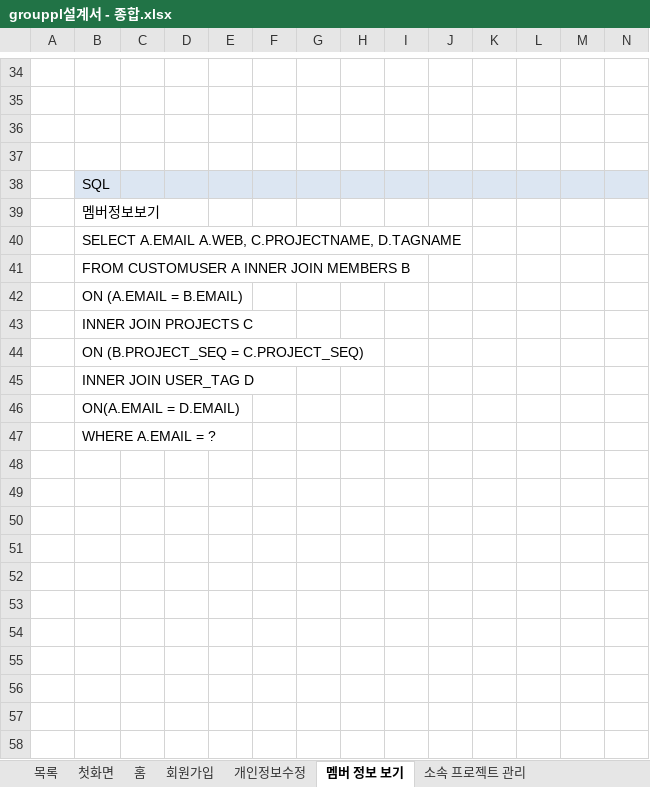
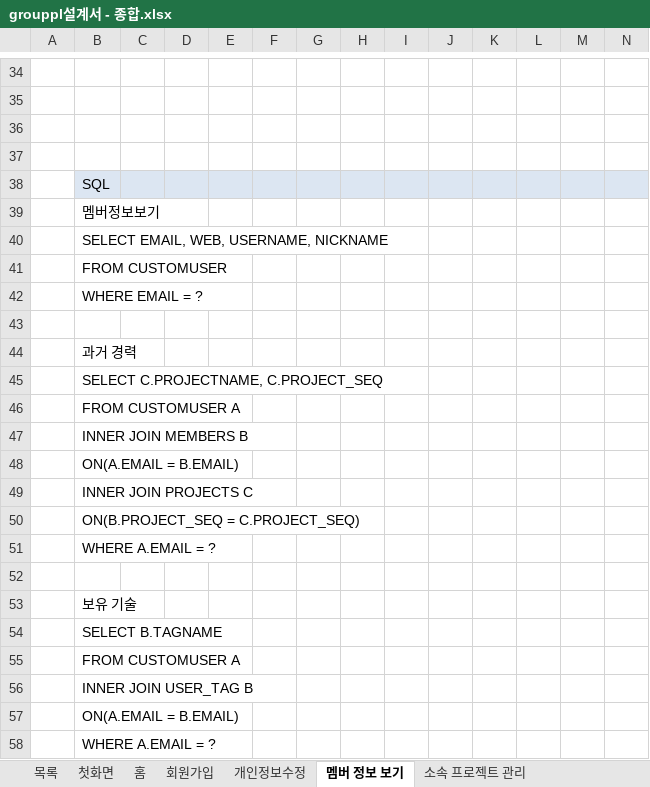
Before and after one commit to 35613/GROUPPL, an Excel workbook: Documents/grouppl설계서 - 종합.xlsx, sheet 멤버 정보 보기, drawn as a sheet; only a part is shown, gaps mark what is left out; values as stored, in another font and other column widths than the file's, no borders; addresses are those after the commit; rows hold the shown columns only; the diff names each change by its address in the sheet, - before the commit and + after, or states it on an @@ line.

```diff
--- a/Documents/grouppl설계서 - 종합.xlsx (sheet 멤버 정보 보기)
+++ b/Documents/grouppl설계서 - 종합.xlsx (sheet 멤버 정보 보기)
-B40: SELECT A.EMAIL A.WEB, C.PROJECTNAME, D.TAGNAME
+B40: SELECT EMAIL, WEB, USERNAME, NICKNAME
-B41: FROM CUSTOMUSER A INNER JOIN MEMBERS B
+B41: FROM CUSTOMUSER
-B42: ON (A.EMAIL = B.EMAIL)
+B42: WHERE EMAIL = ?
+row 43: (empty)
+row 44:  | 과거 경력
+row 45:  | SELECT C.PROJECTNAME, C.PROJECT_SEQ
+row 46:  | FROM CUSTOMUSER A
+row 47:  | INNER JOIN MEMBERS B
+row 48:  | ON(A.EMAIL = B.EMAIL)
-B50: ON (B.PROJECT_SEQ = C.PROJECT_SEQ)
+B50: ON(B.PROJECT_SEQ = C.PROJECT_SEQ)
-B51: INNER JOIN USER_TAG D
+B51: WHERE A.EMAIL = ?
+row 52: (empty)
-B53: ON(A.EMAIL = D.EMAIL)
+B53: 보유 기술
+row 54:  | SELECT B.TAGNAME
+row 55:  | FROM CUSTOMUSER A
+row 56:  | INNER JOIN USER_TAG B
+row 57:  | ON(A.EMAIL = B.EMAIL)
```
Also changed, not shown: sheet 프로젝트일정읽기, sheet 개인일정읽기, sheet 프로젝트일정쓰기, sheet 프로젝트 간단 정보.
